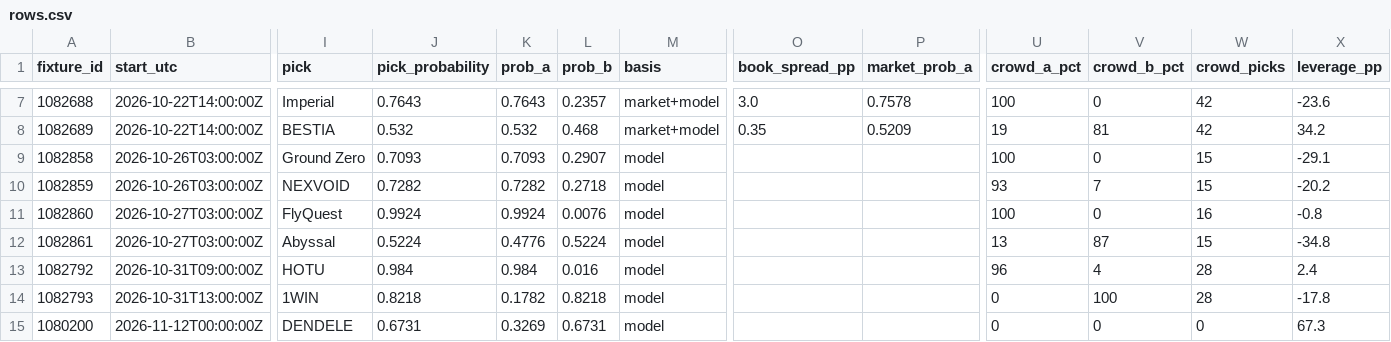
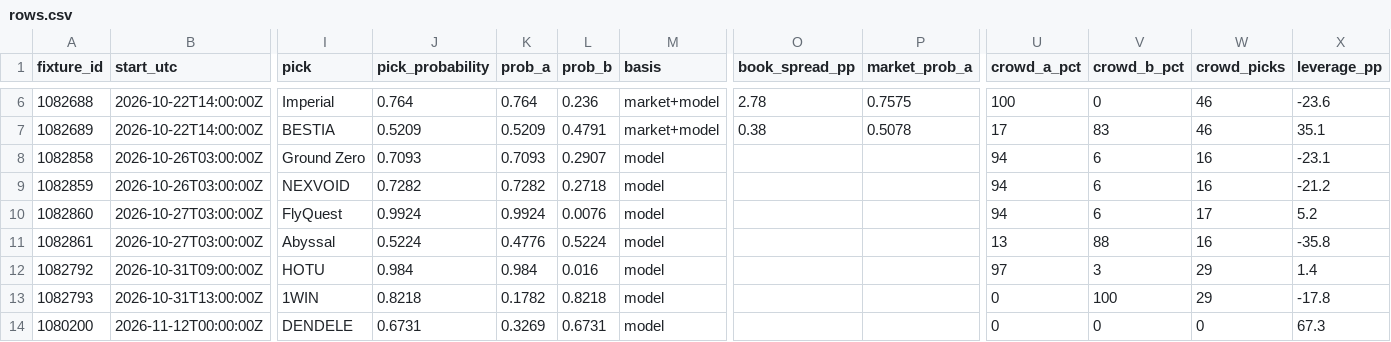
Before and after one commit to buffedlizard55-lab/MaltaProj2, a CSV file: now/data/rows.csv, drawn as a sheet; only a part is shown, gaps mark what is left out; addresses are those after the commit; the diff covers the shown part only; the diff names each change by its address in the sheet, - before the commit and + after, or states it on an @@ line.

Commit message:
now(b3871d16): refresh day-5 desk and every-match picks 2026-10-21T23:34Z

```diff
--- a/now/data/rows.csv
+++ b/now/data/rows.csv
-J6 (pick_probability): 0.7643
+J6 (pick_probability): 0.764
-K6 (prob_a): 0.7643
+K6 (prob_a): 0.764
-L6 (prob_b): 0.2357
+L6 (prob_b): 0.236
-O6 (book_spread_pp): 3.0
+O6 (book_spread_pp): 2.78
-P6 (market_prob_a): 0.7578
+P6 (market_prob_a): 0.7575
-W6:W7 (crowd_picks): 42
+W6:W7 (crowd_picks): 46
-J7 (pick_probability): 0.532
+J7 (pick_probability): 0.5209
-K7 (prob_a): 0.532
+K7 (prob_a): 0.5209
-L7 (prob_b): 0.468
+L7 (prob_b): 0.4791
-O7 (book_spread_pp): 0.35
+O7 (book_spread_pp): 0.38
-P7 (market_prob_a): 0.5209
+P7 (market_prob_a): 0.5078
-U7 (crowd_a_pct): 19
+U7 (crowd_a_pct): 17
-V7 (crowd_b_pct): 81
+V7 (crowd_b_pct): 83
-X7 (leverage_pp): 34.2
+X7 (leverage_pp): 35.1
-U8 (crowd_a_pct): 100
+U8 (crowd_a_pct): 94
-V8 (crowd_b_pct): 0
+V8 (crowd_b_pct): 6
-W8:W9 (crowd_picks): 15
+W8:W9 (crowd_picks): 16
-X8 (leverage_pp): -29.1
+X8 (leverage_pp): -23.1
-U9 (crowd_a_pct): 93
+U9 (crowd_a_pct): 94
-V9 (crowd_b_pct): 7
+V9 (crowd_b_pct): 6
-X9 (leverage_pp): -20.2
+X9 (leverage_pp): -21.2
-U10 (crowd_a_pct): 100
+U10 (crowd_a_pct): 94
-V10 (crowd_b_pct): 0
+V10 (crowd_b_pct): 6
-W10 (crowd_picks): 16
+W10 (crowd_picks): 17
-X10 (leverage_pp): -0.8
+X10 (leverage_pp): 5.2
-V11 (crowd_b_pct): 87
+V11 (crowd_b_pct): 88
-W11 (crowd_picks): 15
+W11 (crowd_picks): 16
-X11 (leverage_pp): -34.8
+X11 (leverage_pp): -35.8
-U12 (crowd_a_pct): 96
+U12 (crowd_a_pct): 97
-V12 (crowd_b_pct): 4
+V12 (crowd_b_pct): 3
-W12:W13 (crowd_picks): 28
+W12:W13 (crowd_picks): 29
-X12 (leverage_pp): 2.4
+X12 (leverage_pp): 1.4
```
Also changed, not shown: 1 removed row and 30 edited cells elsewhere in this file, 12 other files.
